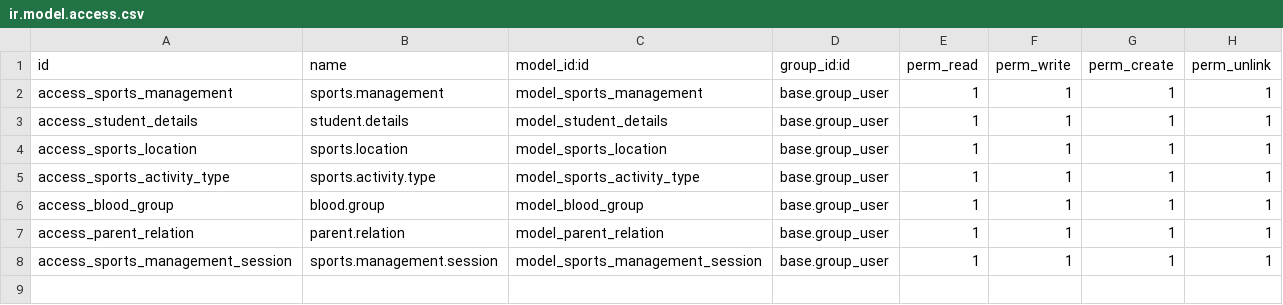
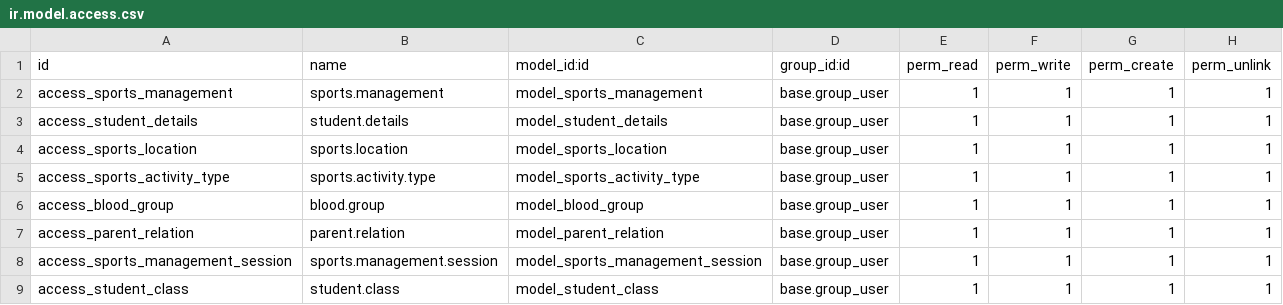
Before and after one commit to techboterp2020/TSS, a CSV file: techbot_sports_management_system/security/ir.model.access.csv, drawn as a sheet.

Commit message:
[main]:  added new clss model and some functionality done in a Student details like DOB date validation

```diff
--- a/techbot_sports_management_system/security/ir.model.access.csv
+++ b/techbot_sports_management_system/security/ir.model.access.csv
@@ -8 +8,2 @@ access_parent_relation,parent.relation,model_parent_relation,base.group_user,1,1
 access_sports_management_session,sports.management.session,model_sports_management_session,base.group_user,1,1,1,1
+access_student_class,student.class,model_student_class,base.group_user,1,1,1,1
```
Also changed, not shown: 10 other files.
